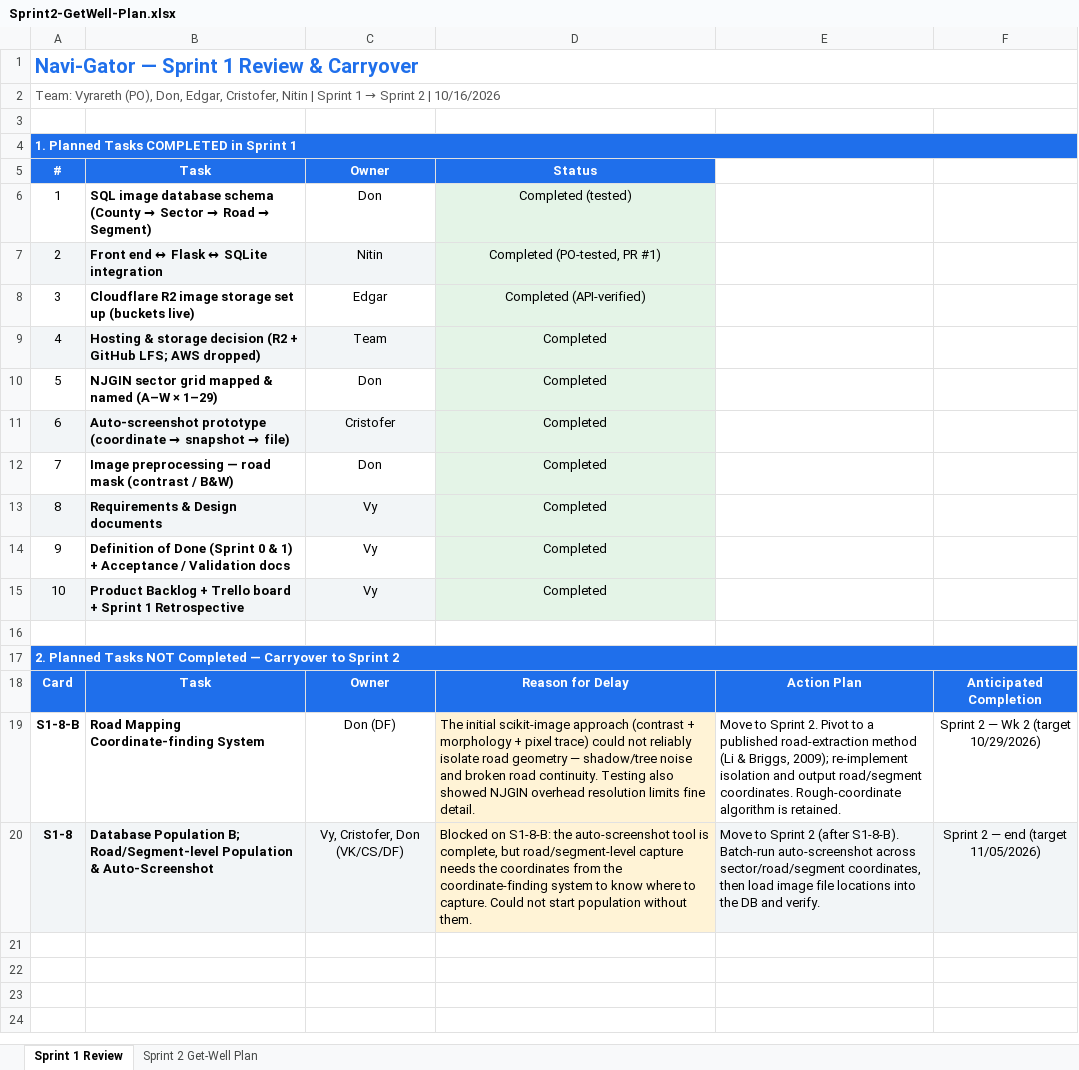
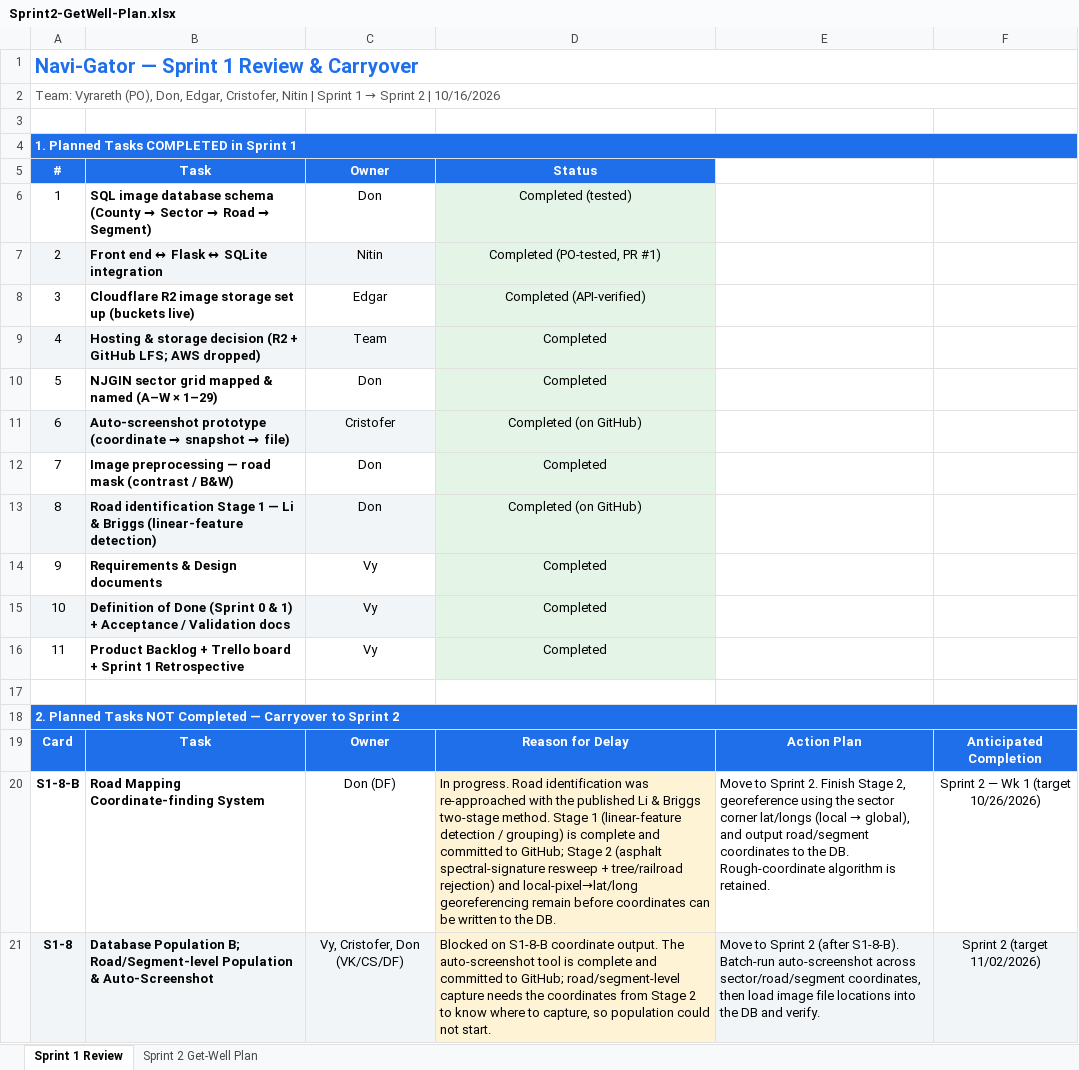
Before and after one commit to Vyrareth/Navi-Gator, an Excel workbook: docs/Sprint2-GetWell-Plan.xlsx, sheet Sprint 1 Review, drawn as a sheet; values as stored, in another font and other column widths than the file's, no borders; addresses are those after the commit; the diff names each change by its address in the sheet, - before the commit and + after, or states it on an @@ line.

```diff
--- a/docs/Sprint2-GetWell-Plan.xlsx (sheet Sprint 1 Review)
+++ b/docs/Sprint2-GetWell-Plan.xlsx (sheet Sprint 1 Review)
-D11: Completed
+D11: Completed (on GitHub)
+row 13: 8 | Road identification Stage 1 — Li & Briggs (linear-feature detection) | Don | Completed (on GitHub)
@@ column A renumbered between rows 14 and 16 @@
-A14:C14 fill: #F2F5F7
+A14:C14 fill: none
-A15:C15 fill: none
+A15:C15 fill: #F2F5F7
-A16:C16 fill: #F2F5F7
+A16:C16 fill: none
-D20: The initial scikit-image approach (contrast + morphology + pixel trace) could not reliably isolate road geometry — shadow/tree noise and broken road continuity. Testing also showed NJGIN overhead resolution limits fine detail.
+D20: In progress. Road identification was re-approached with the published Li & Briggs two-stage method. Stage 1 (linear-feature detection / grouping) is complete and committed to GitHub; Stage 2 (asphalt spectral-signature resweep + tree/railroad rejection) and local-pixel→lat/long georeferencing remain before coordinates can be written to the DB.
@@ E20: …Sprint 2. Pivot to a published road-extraction method (Li & Briggs, 2009); re-implement isolation and output road/segment coordinates. Rough-coordinate algorithm… → …Sprint 2. Finish Stage 2, georeference using the sector corner lat/longs (local → global), and output road/segment coordinates to the DB. Rough-coordinate algorithm… @@
-F20: Sprint 2 — Wk 2 (target 10/29/2026)
+F20: Sprint 2 — Wk 1 (target 10/26/2026)
-D21: Blocked on S1-8-B: the auto-screenshot tool is complete, but road/segment-level capture needs the coordinates from the coordinate-finding system to know where to capture. Could not start population without them.
+D21: Blocked on S1-8-B coordinate output. The auto-screenshot tool is complete and committed to GitHub; road/segment-level capture needs the coordinates from Stage 2 to know where to capture, so population could not start.
-F21: Sprint 2 — end (target 11/05/2026)
+F21: Sprint 2 (target 11/02/2026)
```
Also changed, not shown: sheet Sprint 2 Get-Well Plan, 2 other files.
